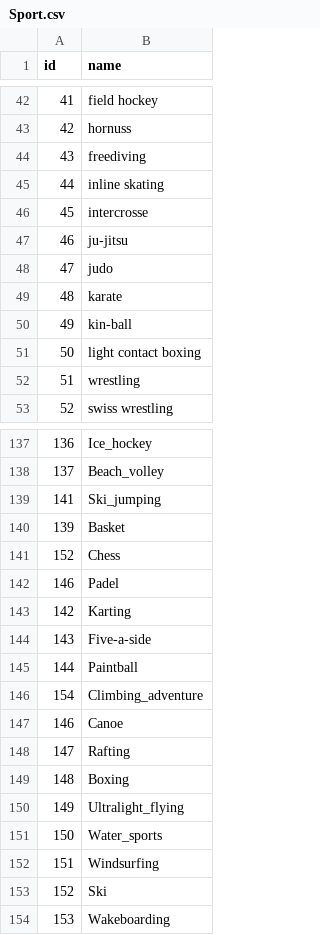
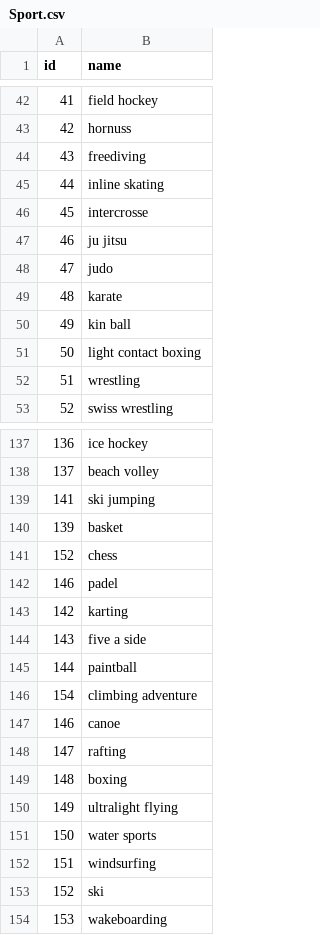
Before and after one commit to bolognapietro/KnowledgeGraphEngineering_iTelos-Project, a CSV file: Phase 2 - Information Gathering/data/standardized/sport/Sport.csv, drawn as a sheet; only a part is shown, gaps mark what is left out; the diff covers the shown part only.

```diff
--- a/Phase 2 - Information Gathering/data/standardized/sport/Sport.csv
+++ b/Phase 2 - Information Gathering/data/standardized/sport/Sport.csv
@@ -46,6 +46,6 @@ id,name
 45,intercrosse
-46,ju-jitsu
+46,ju jitsu
 47,judo
 48,karate
-49,kin-ball
+49,kin ball
 50,light contact boxing
@@ -137,18 +137,18 @@ id,name
-136,Ice_hockey
-137,Beach_volley
-141,Ski_jumping
-139,Basket
-152,Chess
-146,Padel
-142,Karting
-143,Five-a-side
-144,Paintball
-154,Climbing_adventure
-146,Canoe
-147,Rafting
-148,Boxing
-149,Ultralight_flying
-150,Water_sports
-151,Windsurfing
-152,Ski
-153,Wakeboarding
+136,ice hockey
+137,beach volley
+141,ski jumping
+139,basket
+152,chess
+146,padel
+142,karting
+143,five a side
+144,paintball
+154,climbing adventure
+146,canoe
+147,rafting
+148,boxing
+149,ultralight flying
+150,water sports
+151,windsurfing
+152,ski
+153,wakeboarding
```
Also changed, not shown: 35 edited cells elsewhere in this file, 2 other files.
